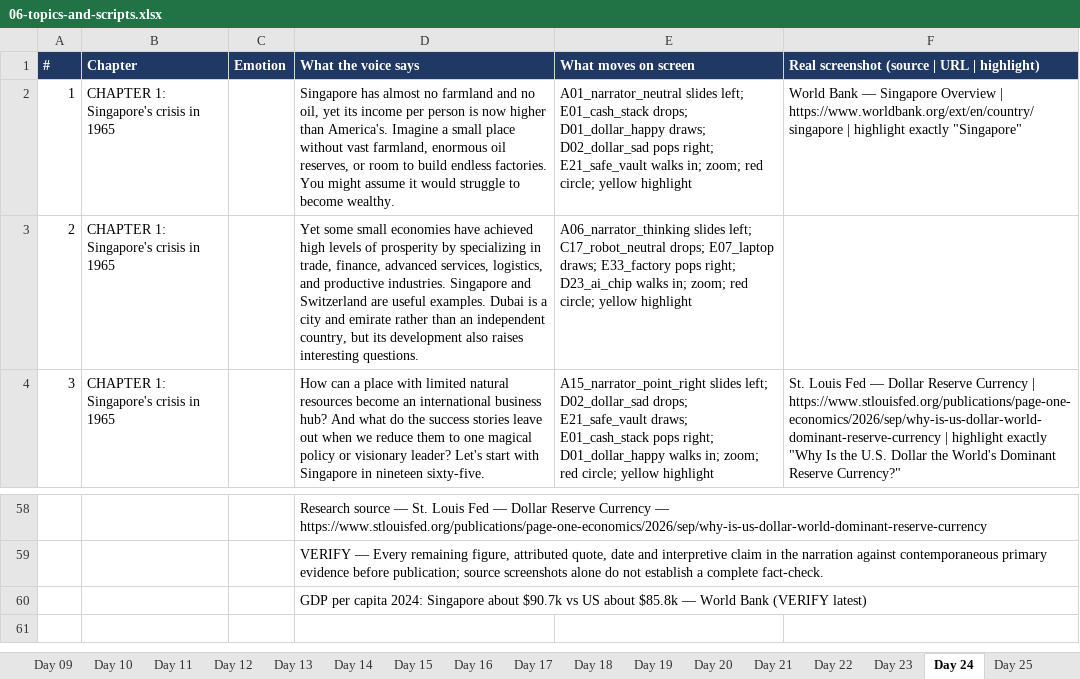
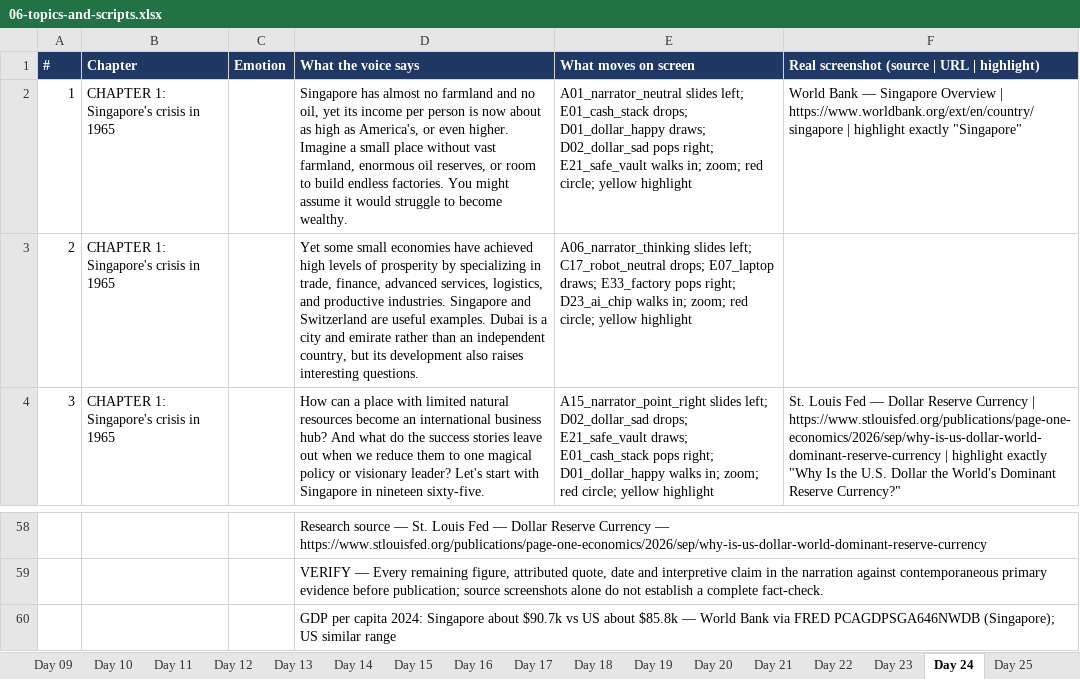
Before and after one commit to harshkbuisness-collab/rctrips, an Excel workbook: research/06-topics-and-scripts.xlsx, sheet Day 24, drawn as a sheet; only a part is shown, gaps mark what is left out; values as stored, in another font and other column widths than the file's, no borders; the diff names each change by its address in the sheet, - before the commit and + after, or states it on an @@ line.

```diff
--- a/research/06-topics-and-scripts.xlsx (sheet Day 24)
+++ b/research/06-topics-and-scripts.xlsx (sheet Day 24)
-D2 (What the voice says): …is now higher than America's. Imagine a…
+D2 (What the voice says): …is now about as high as America's, or even higher. Imagine a…
-D60 (What the voice says): …World Bank (VERIFY latest)
+D60 (What the voice says): …World Bank via FRED PCAGDPSGA646NWDB (Singapore); US similar range
```
Also changed, not shown: sheet Day 01, sheet 30 Topics, sheet Voice text, sheet Day 26, sheet Day 08, sheet Day 18, 5 other files.
